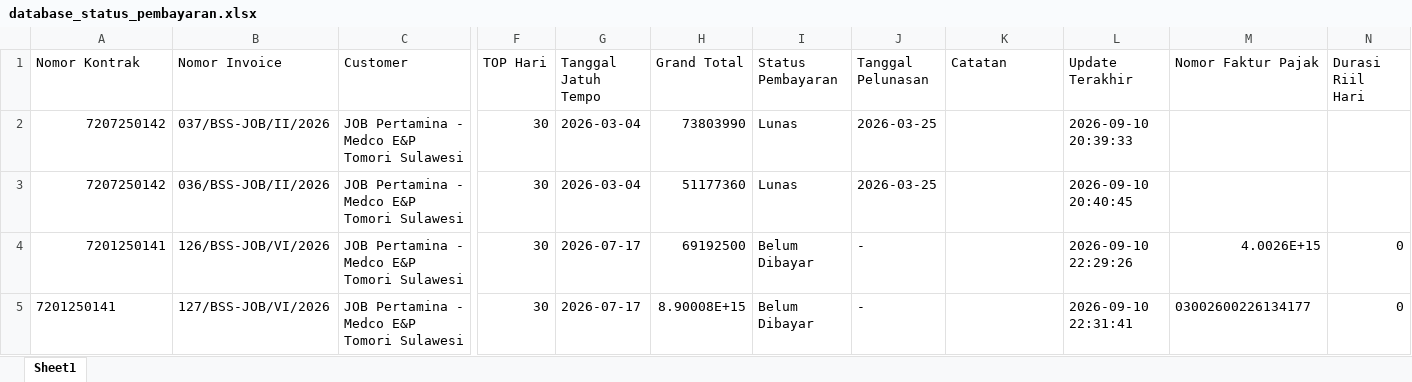
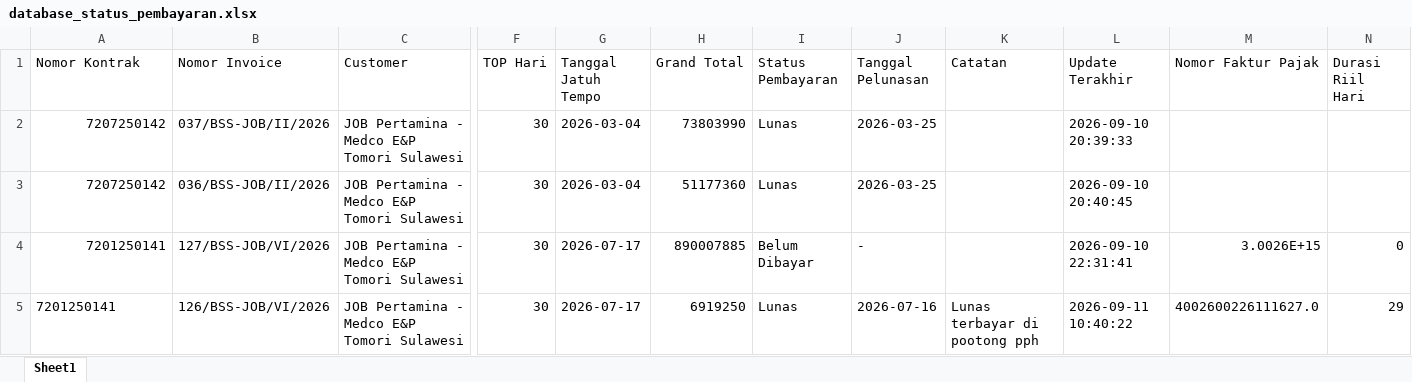
Before and after one commit to onesimussuriadi-coding/Dashboard-Proforma-Invoice-General-Services, an Excel workbook: database_penyimpanan_aman/database_status_pembayaran.xlsx, sheet Sheet1, drawn as a sheet; only a part is shown, gaps mark what is left out; values as stored, in another font and other column widths than the file's, no borders; removed rows and columns are numbered as before the commit, all else as after; rows hold the shown columns only; the diff names each change by its address in the sheet, - before the commit and + after, or states it on an @@ line.

```diff
--- a/database_penyimpanan_aman/database_status_pembayaran.xlsx (sheet Sheet1)
+++ b/database_penyimpanan_aman/database_status_pembayaran.xlsx (sheet Sheet1)
-row 4: 7201250141 | 126/BSS-JOB/VI/2026 | JOB Pertamina - Medco E&P Tomori Sulawesi | 30 | 2026-07-17 | 69192500 | Belum Dibayar | - |  | 2026-09-10 22:29:26 | 4.0026E+15 | 0
-A4 alignment: left
+A4 alignment: right
-H4 (Grand Total): 8.90008E+15
+H4 (Grand Total): 890007885
-M4 (Nomor Faktur Pajak): 03002600226134177
+M4 (Nomor Faktur Pajak): 3.0026E+15
+row 5: 7201250141 | 126/BSS-JOB/VI/2026 | JOB Pertamina - Medco E&P Tomori Sulawesi | 30 | 2026-07-17 | 6919250 | Lunas | 2026-07-16 | Lunas terbayar di pootong pph | 2026-09-11 10:40:22 | 4002600226111627.0 | 29
```
Also changed, not shown: database_penyimpanan_aman/arsip_dokumen_customer/metadata_arsip.xlsx, database_penyimpanan_aman/database_billing_tax.xlsx, 2 other files.
